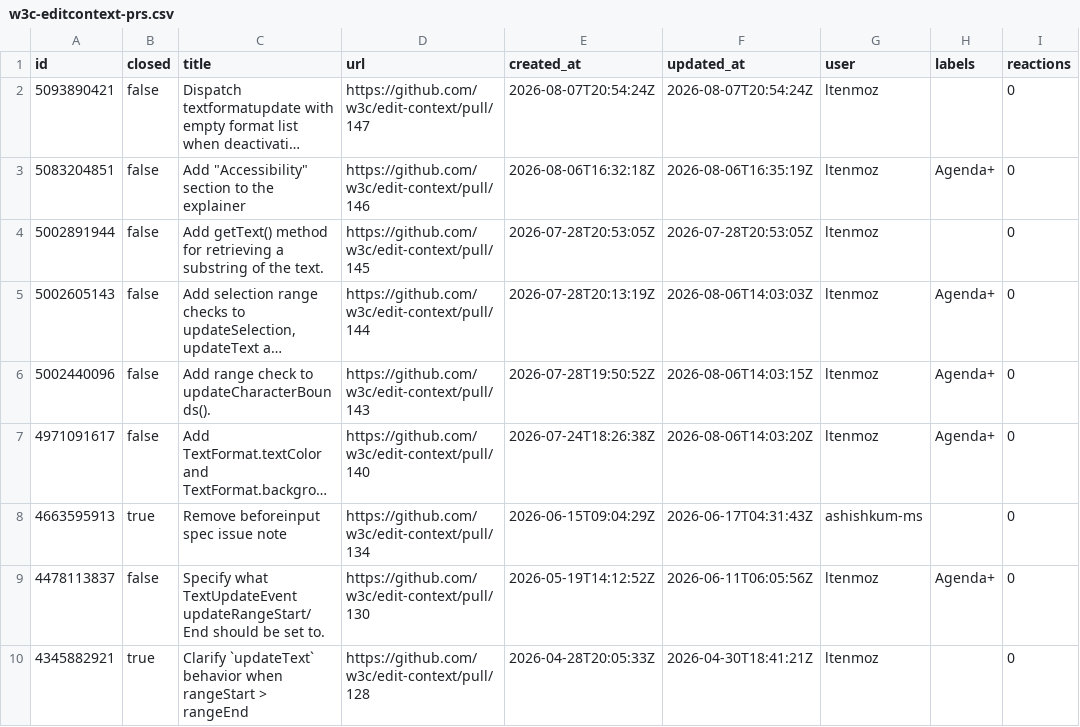
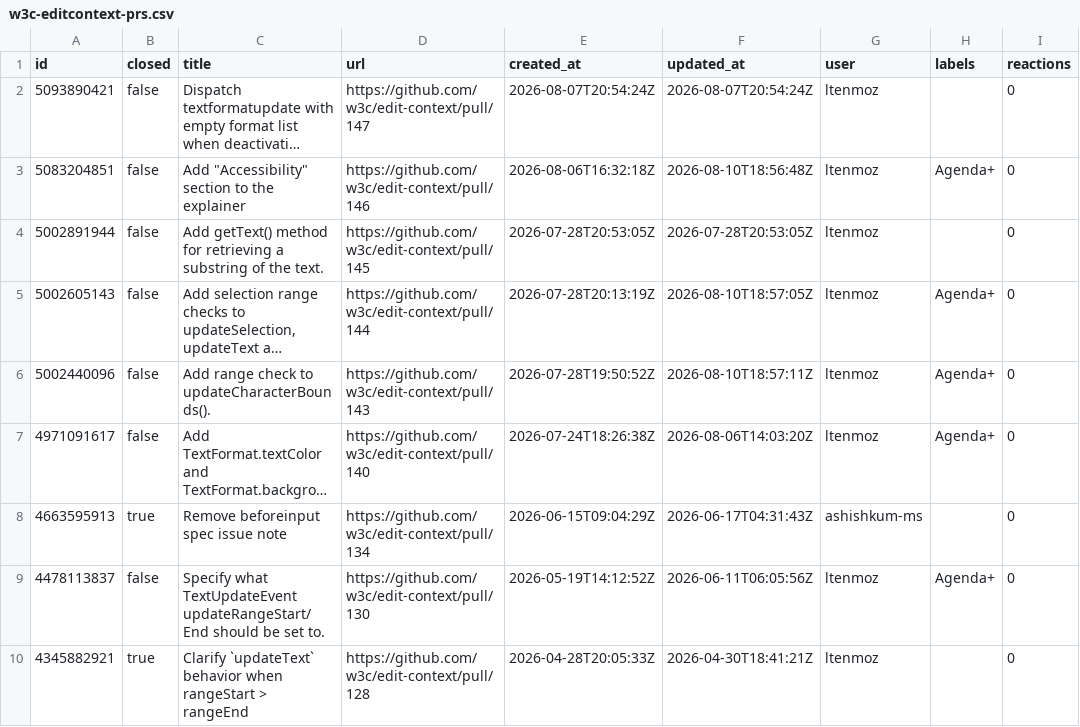
Before and after one commit to hsinyi/compat-utils, a CSV file: output/w3c-editcontext-prs.csv, drawn as a sheet; only a part is shown; long unchanged cells end in …; the diff names each change by its address in the sheet, - before the commit and + after, or states it on an @@ line.

```diff
--- a/output/w3c-editcontext-prs.csv
+++ b/output/w3c-editcontext-prs.csv
-F3 (updated_at): 2026-08-06T16:35:19Z
+F3 (updated_at): 2026-08-10T18:56:48Z
-F5 (updated_at): 2026-08-06T14:03:03Z
+F5 (updated_at): 2026-08-10T18:57:05Z
-F6 (updated_at): 2026-08-06T14:03:15Z
+F6 (updated_at): 2026-08-10T18:57:11Z
```
Also changed, not shown: output/all-comments.csv, output/mozilla-standards-positions.csv, 5 other files.
